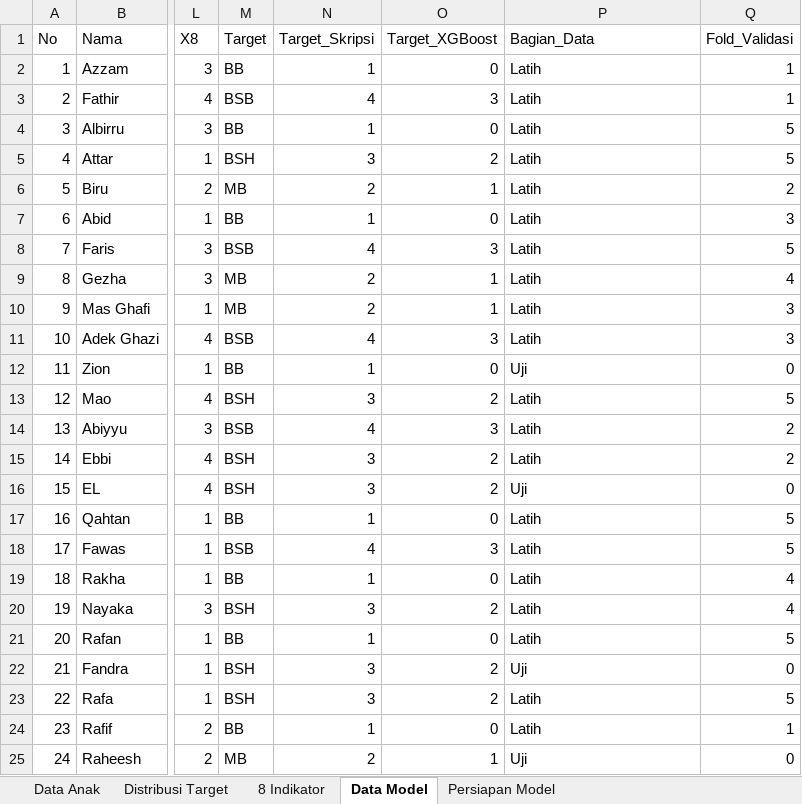
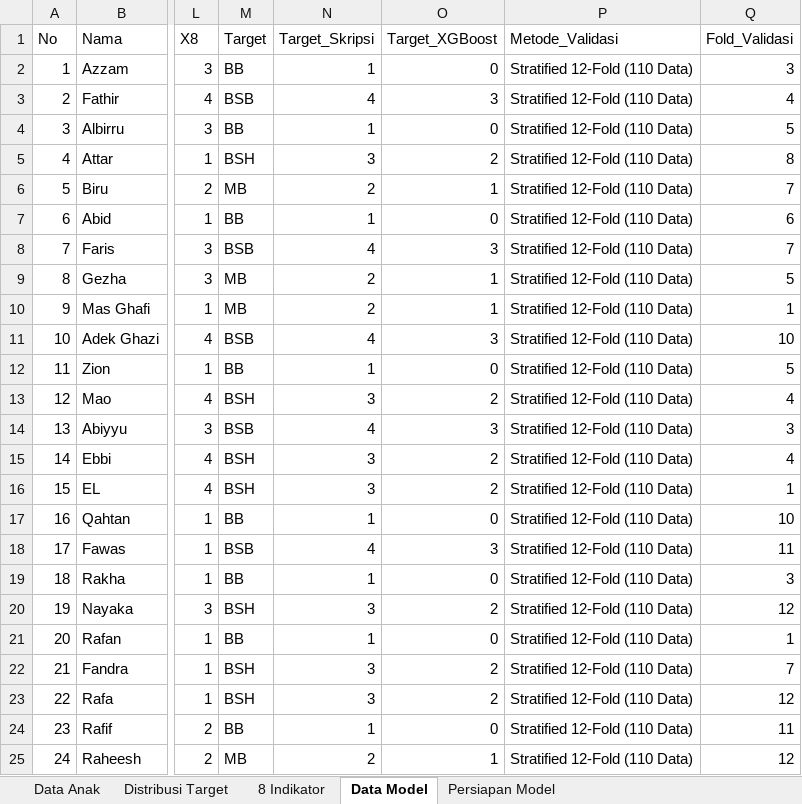
Before and after one commit to NanoKyuuun/Sistem-Klasifikasi-Sosial-Emosional, an Excel workbook: Data Penelitian RA Qotrunnada.xlsx, sheet Data Model, drawn as a sheet; only a part is shown, gaps mark what is left out; values as stored, in another font and other column widths than the file's, no borders; the diff covers the shown part only; the diff names each change by its address in the sheet, - before the commit and + after, or states it on an @@ line.

Commit message:
fix(audit): tuntaskan seluruh temuan audit kesesuaian revisi 12-fold OOF dan sinkronisasi berkas

```diff
--- a/Data Penelitian RA Qotrunnada.xlsx (sheet Data Model)
+++ b/Data Penelitian RA Qotrunnada.xlsx (sheet Data Model)
-P1: Bagian_Data
+P1: Metode_Validasi
-P2:P11 (Metode_Validasi): Latih
+P2:P11 (Metode_Validasi): Stratified 12-Fold (110 Data)
-Q2 (Fold_Validasi): 1
+Q2 (Fold_Validasi): 3
-Q3 (Fold_Validasi): 1
+Q3 (Fold_Validasi): 4
-Q5 (Fold_Validasi): 5
+Q5 (Fold_Validasi): 8
-Q6 (Fold_Validasi): 2
+Q6 (Fold_Validasi): 7
-Q7 (Fold_Validasi): 3
+Q7 (Fold_Validasi): 6
-Q8 (Fold_Validasi): 5
+Q8 (Fold_Validasi): 7
-Q9 (Fold_Validasi): 4
+Q9 (Fold_Validasi): 5
-Q10 (Fold_Validasi): 3
+Q10 (Fold_Validasi): 1
-Q11 (Fold_Validasi): 3
+Q11 (Fold_Validasi): 10
-P12 (Metode_Validasi): Uji
+P12 (Metode_Validasi): Stratified 12-Fold (110 Data)
-Q12 (Fold_Validasi): 0
+Q12 (Fold_Validasi): 5
-P13:P15 (Metode_Validasi): Latih
+P13:P15 (Metode_Validasi): Stratified 12-Fold (110 Data)
-Q13 (Fold_Validasi): 5
+Q13 (Fold_Validasi): 4
-Q14 (Fold_Validasi): 2
+Q14 (Fold_Validasi): 3
-Q15 (Fold_Validasi): 2
+Q15 (Fold_Validasi): 4
-P16 (Metode_Validasi): Uji
+P16 (Metode_Validasi): Stratified 12-Fold (110 Data)
-Q16 (Fold_Validasi): 0
+Q16 (Fold_Validasi): 1
-P17:P21 (Metode_Validasi): Latih
+P17:P21 (Metode_Validasi): Stratified 12-Fold (110 Data)
-Q17 (Fold_Validasi): 5
+Q17 (Fold_Validasi): 10
-Q18 (Fold_Validasi): 5
+Q18 (Fold_Validasi): 11
-Q19 (Fold_Validasi): 4
+Q19 (Fold_Validasi): 3
-Q20 (Fold_Validasi): 4
+Q20 (Fold_Validasi): 12
-Q21 (Fold_Validasi): 5
+Q21 (Fold_Validasi): 1
-P22 (Metode_Validasi): Uji
+P22 (Metode_Validasi): Stratified 12-Fold (110 Data)
-Q22 (Fold_Validasi): 0
+Q22 (Fold_Validasi): 7
-P23:P24 (Metode_Validasi): Latih
+P23:P24 (Metode_Validasi): Stratified 12-Fold (110 Data)
-Q23 (Fold_Validasi): 5
+Q23 (Fold_Validasi): 12
-Q24 (Fold_Validasi): 1
+Q24 (Fold_Validasi): 11
-P25 (Metode_Validasi): Uji
+P25 (Metode_Validasi): Stratified 12-Fold (110 Data)
-Q25 (Fold_Validasi): 0
+Q25 (Fold_Validasi): 12
```
Also changed, not shown: 167 edited cells elsewhere in this sheet, sheet Persiapan Model, DATA-DUMMY-SIMULASI-110-ANAK.xlsx, data_revisi/Data Penelitian RA Qotrunnada.xlsx, 11 other files.
